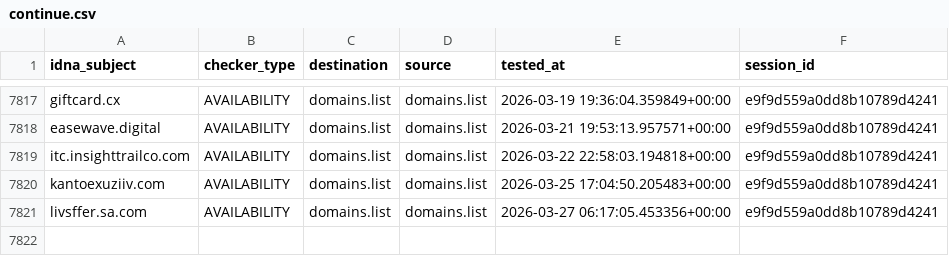
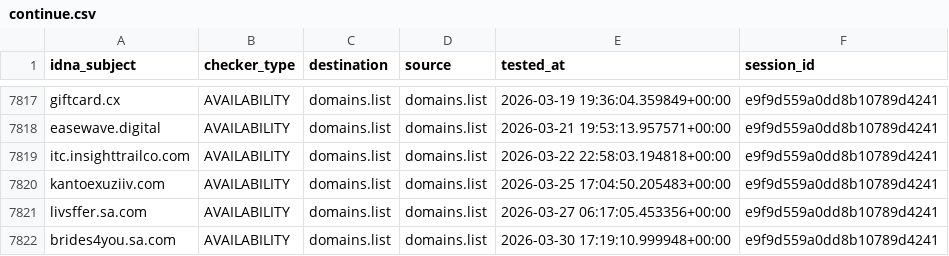
Before and after one commit to Ultimate-Hosts-Blacklist/someonewhocares.org, a CSV file: output/domains.list/continue.csv, drawn as a sheet; only a part is shown, gaps mark what is left out; the diff names each change by its address in the sheet, - before the commit and + after, or states it on an @@ line.

```diff
--- a/output/domains.list/continue.csv
+++ b/output/domains.list/continue.csv
+row 7822: brides4you.sa.com | AVAILABILITY | domains.list | domains.list | 2026-03-30 17:19:10.999948+00:00 | e9f9d559a0dd8b10789d4241
```
Also changed, not shown: 8 other files.
